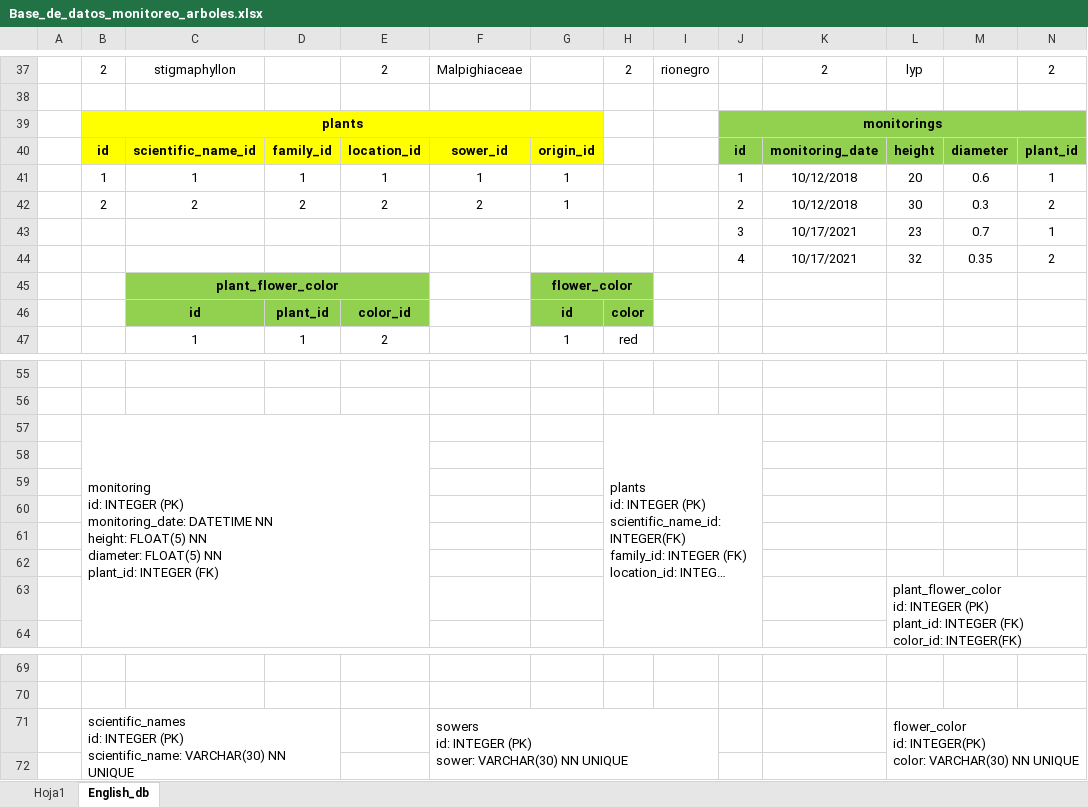
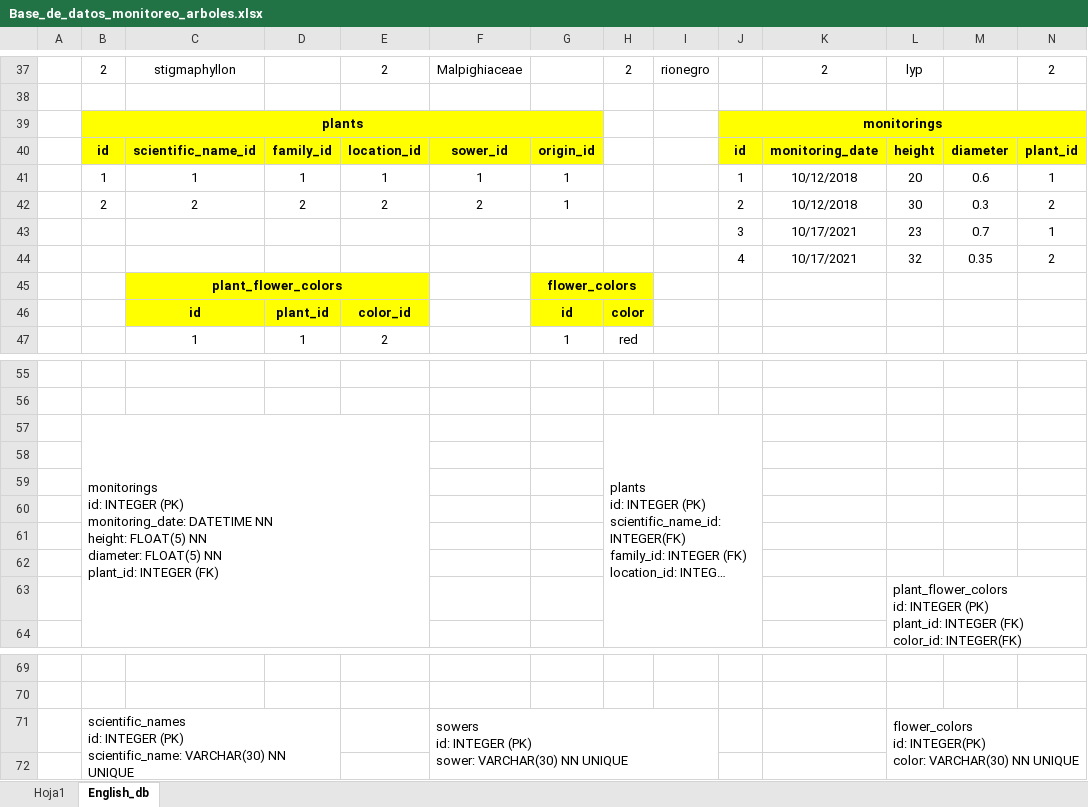
Before and after one commit to HijoBejuco/make-functional-database-plants, an Excel workbook: Base_de_datos_monitoreo_arboles.xlsx, sheet English_db, drawn as a sheet; only a part is shown, gaps mark what is left out; long unchanged cells end in …; values as stored, in another font and other column widths than the file's, no borders; charts and pictures not drawn; ↵ is a line break in a cell; the diff names each change by its address in the sheet, - before the commit and + after, or states it on an @@ line.

```diff
--- a/Base_de_datos_monitoreo_arboles.xlsx (sheet English_db)
+++ b/Base_de_datos_monitoreo_arboles.xlsx (sheet English_db)
-J39:N40 fill: #92D050
+J39:N40 fill: #FFFF00
-C45: plant_flower_color
+C45: plant_flower_colors
-C45:E46 fill: #92D050
+C45:E46 fill: #FFFF00
-G45: flower_color
+G45: flower_colors
-G45:H46 fill: #92D050
+G45:H46 fill: #FFFF00
-B57: monitoring ↵ id: INTEGER…
+B57: monitorings ↵ id: INTEGER…
-L63: plant_flower_color ↵ id: INTEGER…
+L63: plant_flower_colors ↵ id: INTEGER…
-L71: flower_color ↵ id: INTEGER(PK)…
+L71: flower_colors ↵ id: INTEGER(PK)…
```
Also changed, not shown: 4 other files.
